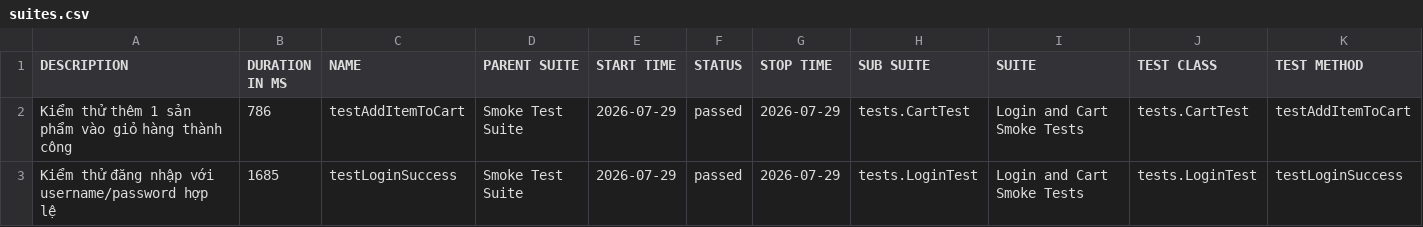
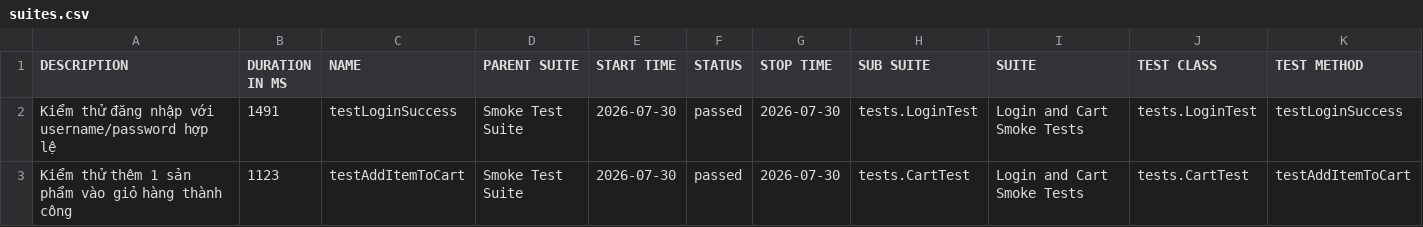
Before and after one commit to binhnguyen1406/buoi11, a CSV file: data/suites.csv, drawn as a sheet.

```diff
--- a/data/suites.csv
+++ b/data/suites.csv
@@ -1,3 +1,3 @@
 "DESCRIPTION","DURATION IN MS","NAME","PARENT SUITE","START TIME","STATUS","STOP TIME","SUB SUITE","SUITE","TEST CLASS","TEST METHOD"
-"Kiểm thử thêm 1 sản phẩm vào giỏ hàng thành công","786","testAddItemToCart","Smoke Test Suite","2026-07-29","passed","2026-07-29","tests.CartTest","Login and Cart Smoke Tests","tests.CartTest","testAddItemToCart"
-"Kiểm thử đăng nhập với username/password hợp lệ","1685","testLoginSuccess","Smoke Test Suite","2026-07-29","passed","2026-07-29","tests.LoginTest","Login and Cart Smoke Tests","tests.LoginTest","testLoginSuccess"
+"Kiểm thử đăng nhập với username/password hợp lệ","1491","testLoginSuccess","Smoke Test Suite","2026-07-30","passed","2026-07-30","tests.LoginTest","Login and Cart Smoke Tests","tests.LoginTest","testLoginSuccess"
+"Kiểm thử thêm 1 sản phẩm vào giỏ hàng thành công","1123","testAddItemToCart","Smoke Test Suite","2026-07-30","passed","2026-07-30","tests.CartTest","Login and Cart Smoke Tests","tests.CartTest","testAddItemToCart"
```
Also changed, not shown: 31 other files.
